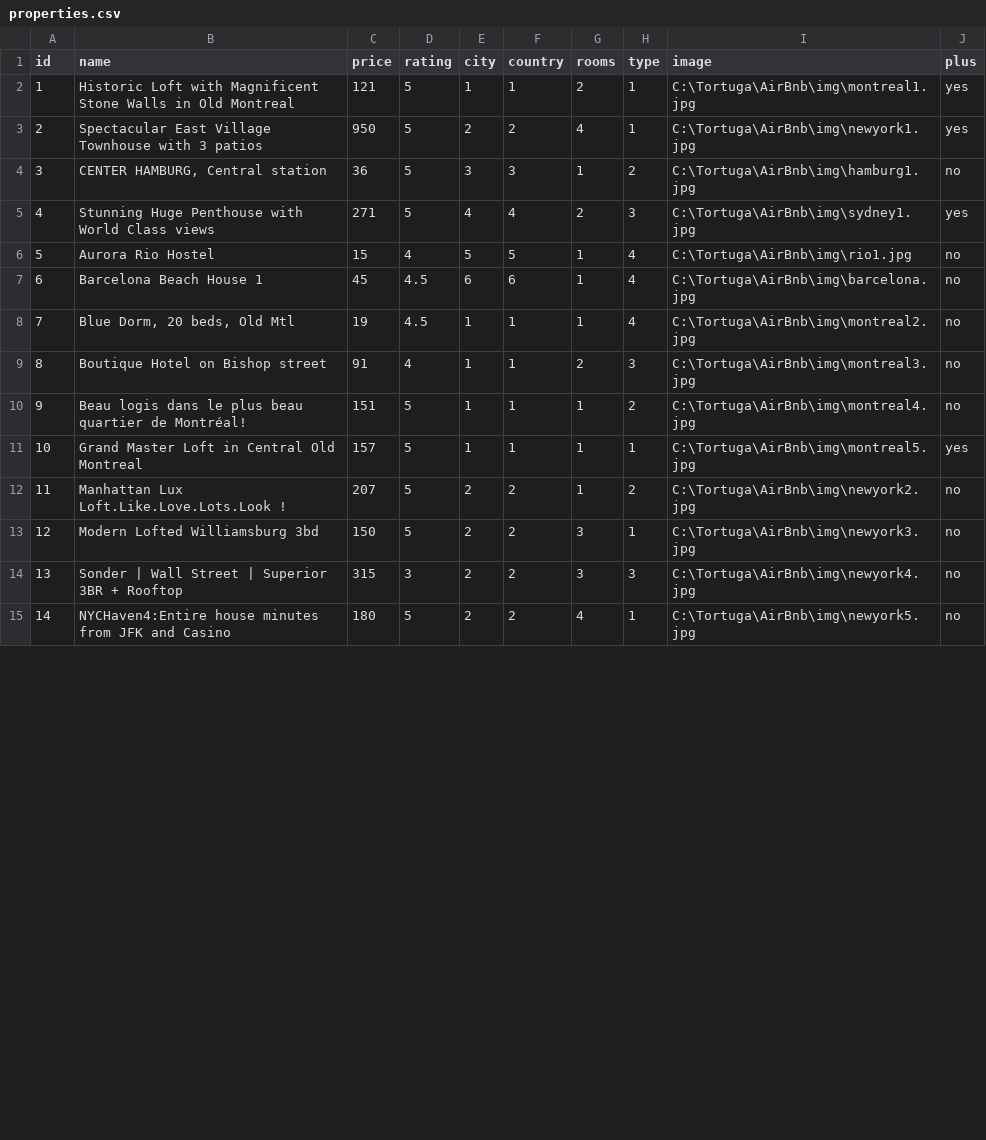
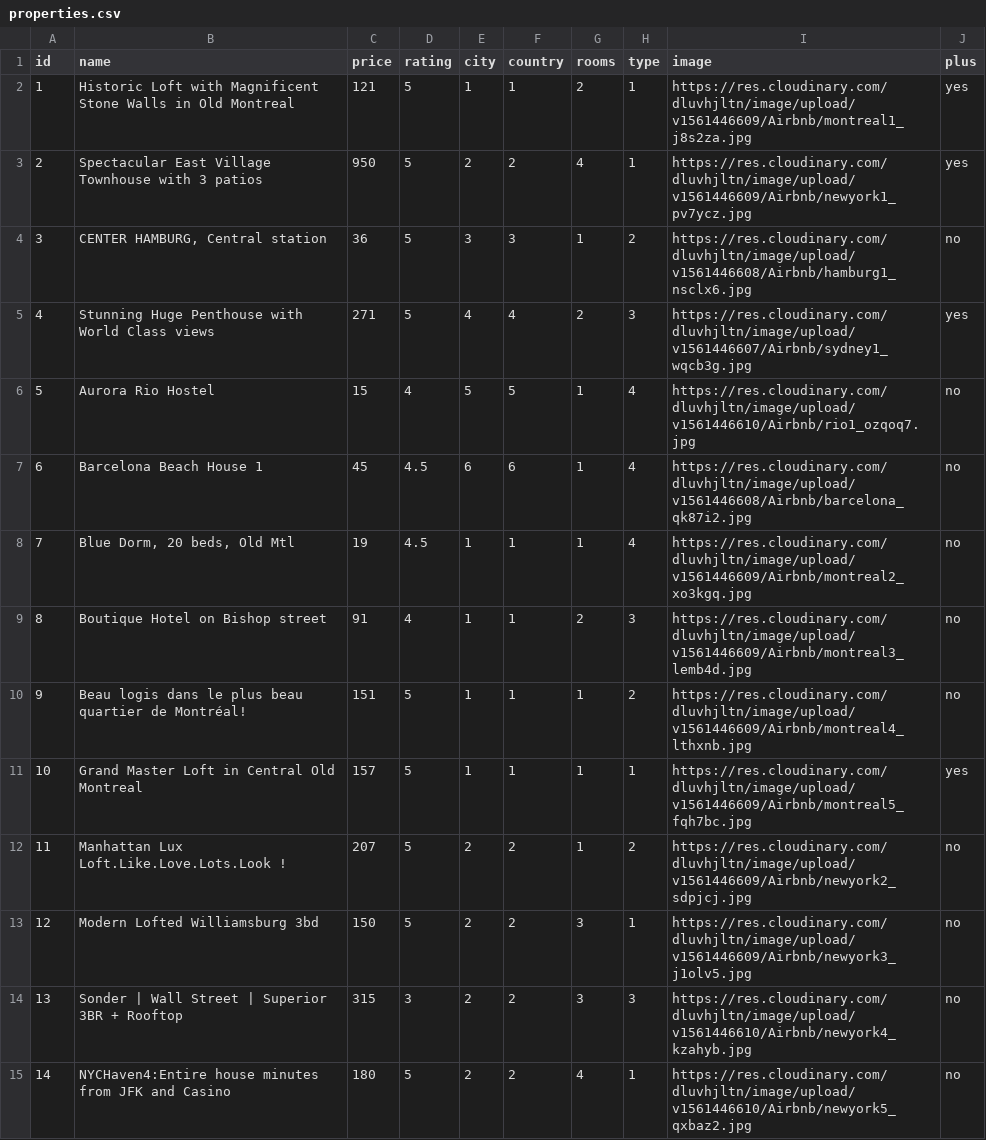
Before and after one commit to JeffGebert/airbnb, a CSV file: properties.csv, drawn as a sheet; only a part is shown; the diff covers the shown part only.

Commit message:
imported csv with properties into databases.

```diff
--- a/properties.csv
+++ b/properties.csv
@@ -1,15 +1,15 @@
 id,name,price,rating,city,country,rooms,type,image,plus
-1,Historic Loft with Magnificent Stone Walls in Old Montreal,121,5,1,1,2,1,C:\Tortuga\AirBnb\img\montreal1.jpg,yes
-2,Spectacular East Village Townhouse with 3 patios,950,5,2,2,4,1,C:\Tortuga\AirBnb\img\newyork1.jpg,yes
-3,"CENTER HAMBURG, Central station",36,5,3,3,1,2,C:\Tortuga\AirBnb\img\hamburg1.jpg,no
-4,Stunning Huge Penthouse with World Class views,271,5,4,4,2,3,C:\Tortuga\AirBnb\img\sydney1.jpg,yes
-5,Aurora Rio Hostel,15,4,5,5,1,4,C:\Tortuga\AirBnb\img\rio1.jpg,no
-6,Barcelona Beach House 1,45,4.5,6,6,1,4,C:\Tortuga\AirBnb\img\barcelona.jpg,no
-7,"Blue Dorm, 20 beds, Old Mtl",19,4.5,1,1,1,4,C:\Tortuga\AirBnb\img\montreal2.jpg,no
-8,Boutique Hotel on Bishop street,91,4,1,1,2,3,C:\Tortuga\AirBnb\img\montreal3.jpg,no
-9,Beau logis dans le plus beau quartier de Montréal!,151,5,1,1,1,2,C:\Tortuga\AirBnb\img\montreal4.jpg,no
-10,Grand Master Loft in Central Old Montreal,157,5,1,1,1,1,C:\Tortuga\AirBnb\img\montreal5.jpg,yes
-11,Manhattan Lux Loft.Like.Love.Lots.Look !,207,5,2,2,1,2,C:\Tortuga\AirBnb\img\newyork2.jpg,no
-12,Modern Lofted Williamsburg 3bd,150,5,2,2,3,1,C:\Tortuga\AirBnb\img\newyork3.jpg,no
-13,Sonder | Wall Street | Superior 3BR + Rooftop,315,3,2,2,3,3,C:\Tortuga\AirBnb\img\newyork4.jpg,no
-14,NYCHaven4:Entire house minutes from JFK and Casino,180,5,2,2,4,1,C:\Tortuga\AirBnb\img\newyork5.jpg,no
+1,Historic Loft with Magnificent Stone Walls in Old Montreal,121,5,1,1,2,1,https://res.cloudinary.com/dluvhjltn/image/upload/v1561446609/Airbnb/montreal1_j8s2za.jpg,yes
+2,Spectacular East Village Townhouse with 3 patios,950,5,2,2,4,1,https://res.cloudinary.com/dluvhjltn/image/upload/v1561446609/Airbnb/newyork1_pv7ycz.jpg,yes
+3,"CENTER HAMBURG, Central station",36,5,3,3,1,2,https://res.cloudinary.com/dluvhjltn/image/upload/v1561446608/Airbnb/hamburg1_nsclx6.jpg,no
+4,Stunning Huge Penthouse with World Class views,271,5,4,4,2,3,https://res.cloudinary.com/dluvhjltn/image/upload/v1561446607/Airbnb/sydney1_wqcb3g.jpg,yes
+5,Aurora Rio Hostel,15,4,5,5,1,4,https://res.cloudinary.com/dluvhjltn/image/upload/v1561446610/Airbnb/rio1_ozqoq7.jpg,no
+6,Barcelona Beach House 1,45,4.5,6,6,1,4,https://res.cloudinary.com/dluvhjltn/image/upload/v1561446608/Airbnb/barcelona_qk87i2.jpg,no
+7,"Blue Dorm, 20 beds, Old Mtl",19,4.5,1,1,1,4,https://res.cloudinary.com/dluvhjltn/image/upload/v1561446609/Airbnb/montreal2_xo3kgq.jpg,no
+8,Boutique Hotel on Bishop street,91,4,1,1,2,3,https://res.cloudinary.com/dluvhjltn/image/upload/v1561446609/Airbnb/montreal3_lemb4d.jpg,no
+9,Beau logis dans le plus beau quartier de Montréal!,151,5,1,1,1,2,https://res.cloudinary.com/dluvhjltn/image/upload/v1561446609/Airbnb/montreal4_lthxnb.jpg,no
+10,Grand Master Loft in Central Old Montreal,157,5,1,1,1,1,https://res.cloudinary.com/dluvhjltn/image/upload/v1561446609/Airbnb/montreal5_fqh7bc.jpg,yes
+11,Manhattan Lux Loft.Like.Love.Lots.Look !,207,5,2,2,1,2,https://res.cloudinary.com/dluvhjltn/image/upload/v1561446609/Airbnb/newyork2_sdpjcj.jpg,no
+12,Modern Lofted Williamsburg 3bd,150,5,2,2,3,1,https://res.cloudinary.com/dluvhjltn/image/upload/v1561446609/Airbnb/newyork3_j1olv5.jpg,no
+13,Sonder | Wall Street | Superior 3BR + Rooftop,315,3,2,2,3,3,https://res.cloudinary.com/dluvhjltn/image/upload/v1561446610/Airbnb/newyork4_kzahyb.jpg,no
+14,NYCHaven4:Entire house minutes from JFK and Casino,180,5,2,2,4,1,https://res.cloudinary.com/dluvhjltn/image/upload/v1561446610/Airbnb/newyork5_qxbaz2.jpg,no
```
Also changed, not shown: 16 edited cells elsewhere in this file, 1 other file.
